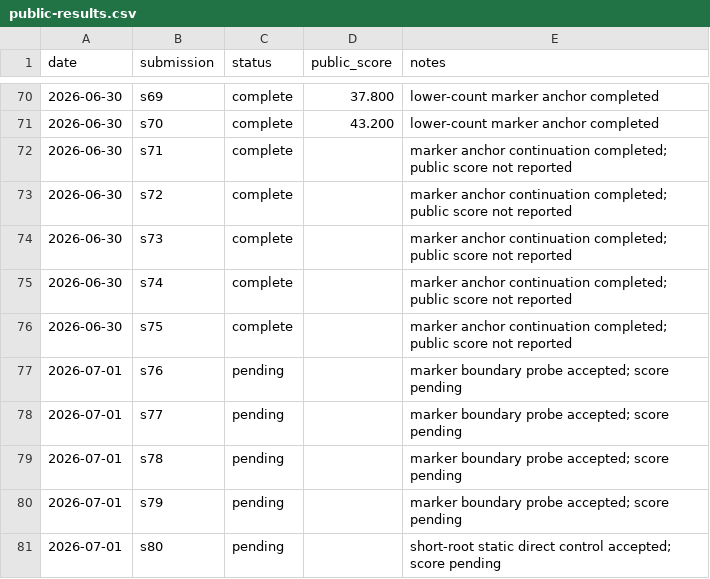
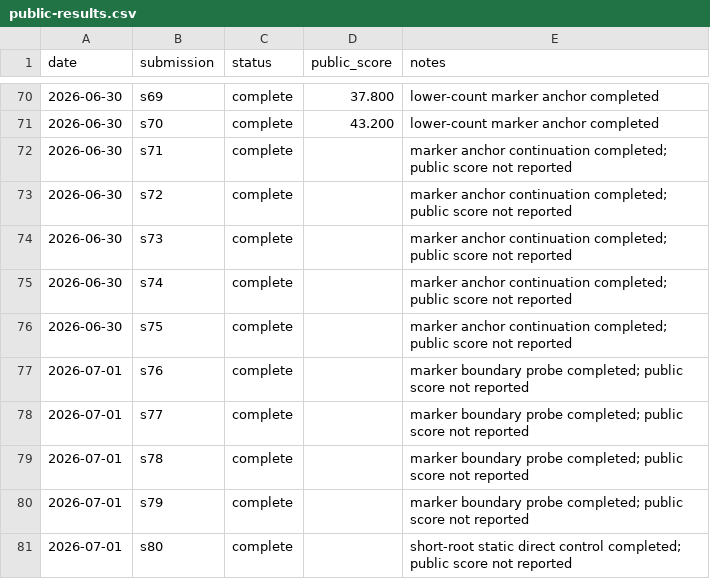
Before and after one commit to Beiciccc/security-eval-experiment-log, a CSV file: results/summary-tables/public-results.csv, drawn as a sheet; only a part is shown, gaps mark what is left out.

```diff
--- a/results/summary-tables/public-results.csv
+++ b/results/summary-tables/public-results.csv
@@ -76,6 +76,6 @@ date,submission,status,public_score,notes
 2026-06-30,s75,complete,,marker anchor continuation completed; public score not reported
-2026-07-01,s76,pending,,marker boundary probe accepted; score pending
-2026-07-01,s77,pending,,marker boundary probe accepted; score pending
-2026-07-01,s78,pending,,marker boundary probe accepted; score pending
-2026-07-01,s79,pending,,marker boundary probe accepted; score pending
-2026-07-01,s80,pending,,short-root static direct control accepted; score pending
+2026-07-01,s76,complete,,marker boundary probe completed; public score not reported
+2026-07-01,s77,complete,,marker boundary probe completed; public score not reported
+2026-07-01,s78,complete,,marker boundary probe completed; public score not reported
+2026-07-01,s79,complete,,marker boundary probe completed; public score not reported
+2026-07-01,s80,complete,,short-root static direct control completed; public score not reported
```
Also changed, not shown: 8 other files.
